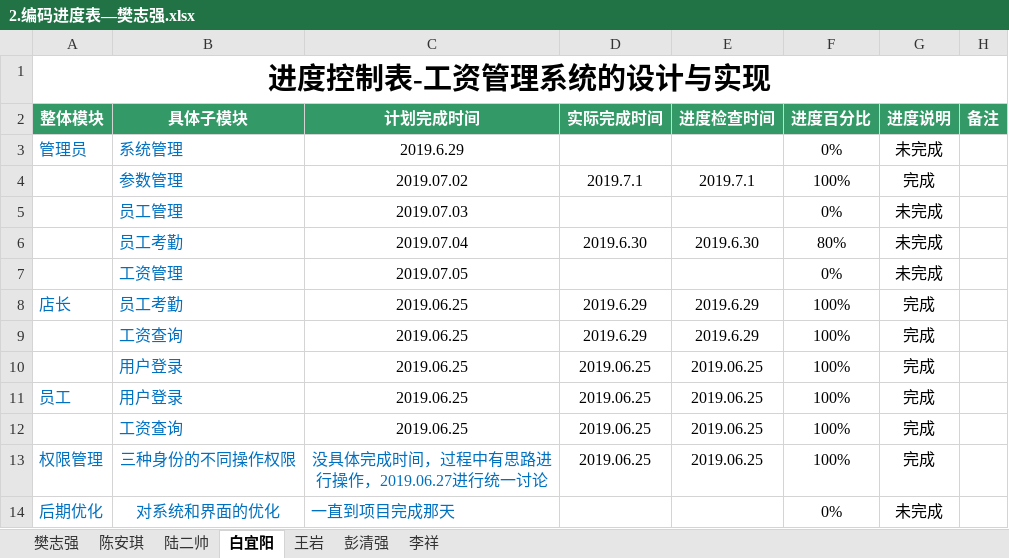
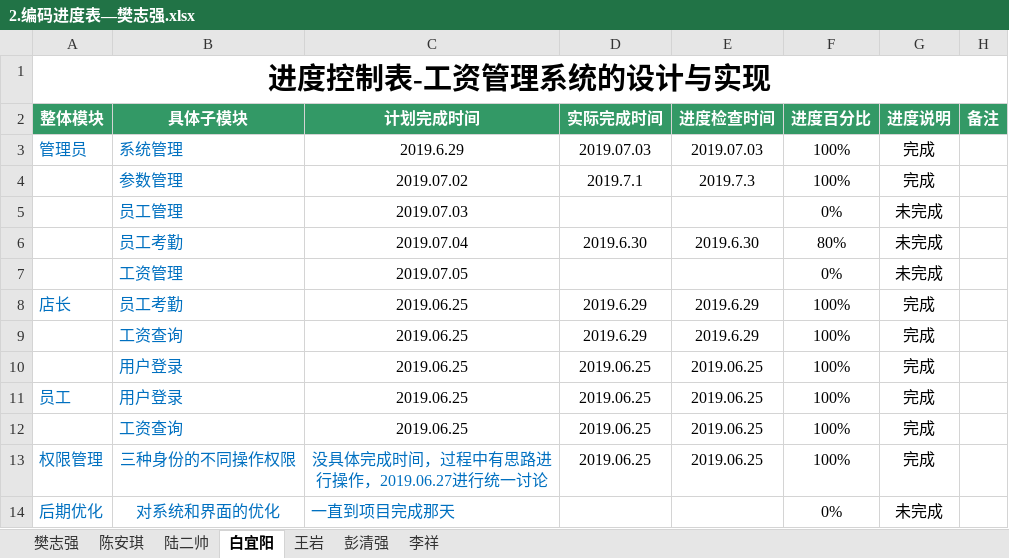
Before and after one commit to hgkj-rj/hgkj_01, an Excel workbook: 樊志强/2.编码进度表—樊志强.xlsx, sheet 白宜阳, drawn as a sheet; values as stored, in another font and other column widths than the file's, no borders; the diff names each change by its address in the sheet, - before the commit and + after, or states it on an @@ line.

```diff
--- a/樊志强/2.编码进度表—樊志强.xlsx (sheet 白宜阳)
+++ b/樊志强/2.编码进度表—樊志强.xlsx (sheet 白宜阳)
-D3 (实际完成时间): (empty)
+D3 (实际完成时间): 2019.07.03
-E3 (进度检查时间): (empty)
+E3 (进度检查时间): 2019.07.03
-F3 (进度百分比): 0%
+F3 (进度百分比): 100%
-G3 (进度说明): 未完成
+G3 (进度说明): 完成
-E4 (进度检查时间): 2019.7.1
+E4 (进度检查时间): 2019.7.3
```
Also changed, not shown: sheet 樊志强, sheet 陈安琪, sheet 李祥, sheet 王岩, sheet 陆二帅.
